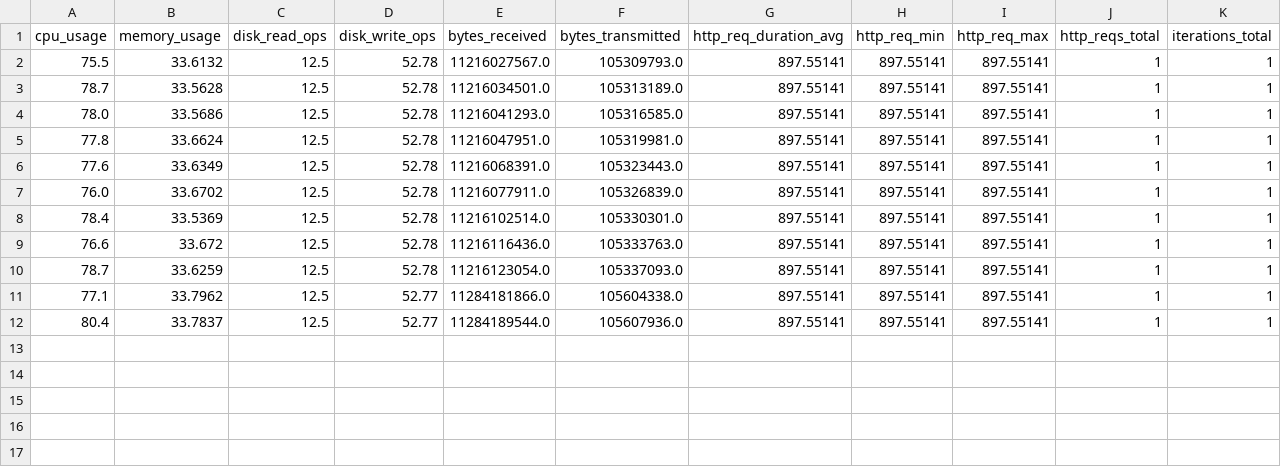
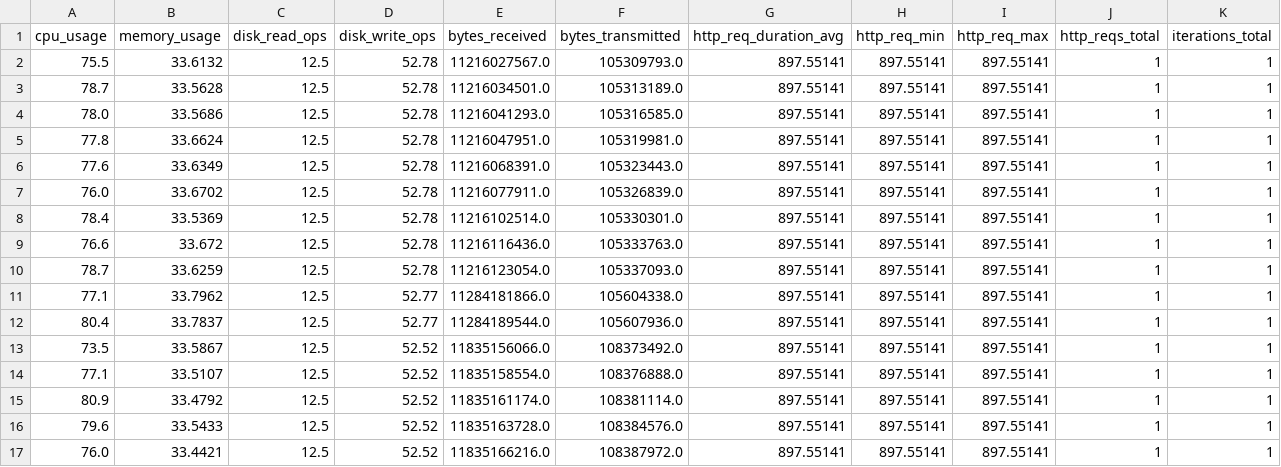
Before and after one commit to sharmina-lina/plugable_framework, a CSV file: outputs/online_metrics.csv, drawn as a sheet; the diff names each change by its address in the sheet, - before the commit and + after, or states it on an @@ line.

```diff
--- a/outputs/online_metrics.csv
+++ b/outputs/online_metrics.csv
+row 13: 73.5 | 33.5867 | 12.5 | 52.52 | 11835156066.0 | 108373492.0 | 897.55141 | 897.55141 | 897.55141 | 1 | 1
+row 14: 77.1 | 33.5107 | 12.5 | 52.52 | 11835158554.0 | 108376888.0 | 897.55141 | 897.55141 | 897.55141 | 1 | 1
+row 15: 80.9 | 33.4792 | 12.5 | 52.52 | 11835161174.0 | 108381114.0 | 897.55141 | 897.55141 | 897.55141 | 1 | 1
+row 16: 79.6 | 33.5433 | 12.5 | 52.52 | 11835163728.0 | 108384576.0 | 897.55141 | 897.55141 | 897.55141 | 1 | 1
+row 17: 76.0 | 33.4421 | 12.5 | 52.52 | 11835166216.0 | 108387972.0 | 897.55141 | 897.55141 | 897.55141 | 1 | 1
```
Also changed, not shown: outputs/ab_summary_stats.csv, outputs/latency_redis_data.csv, 18 other files.
